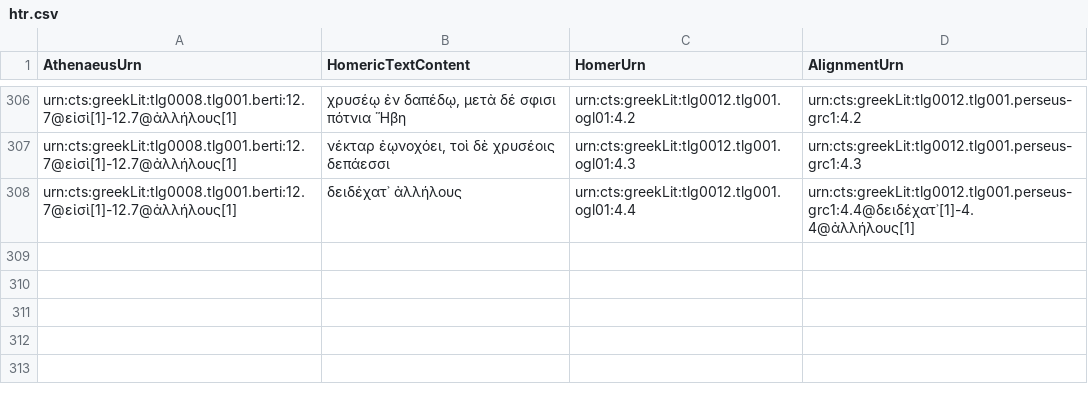
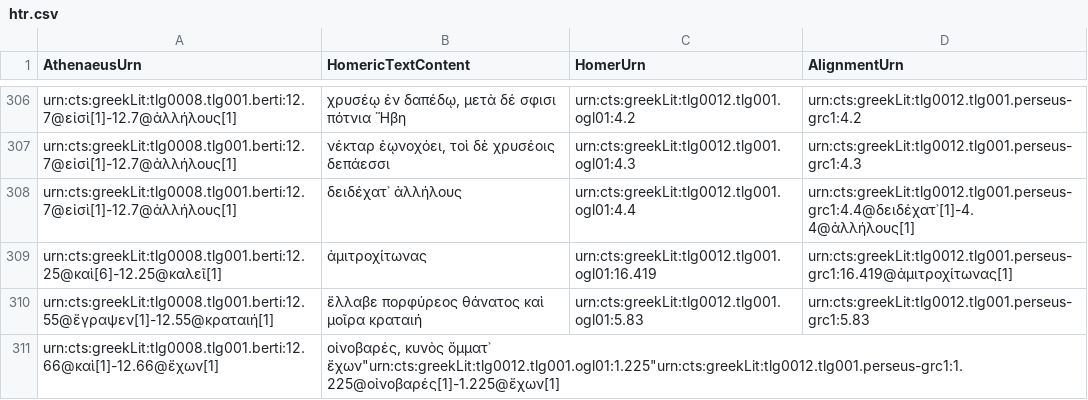
Before and after one commit to DigitalAthenaeus/homeric-reuse, a CSV file: tabular-data/htr.csv, drawn as a sheet; only a part is shown, gaps mark what is left out; the diff names each change by its address in the sheet, - before the commit and + after, or states it on an @@ line.

Commit message:
Update htr.csv

```diff
--- a/tabular-data/htr.csv
+++ b/tabular-data/htr.csv
+row 309: urn:cts:greekLit:tlg0008.tlg001.berti:12.25@καὶ[6]-12.25@καλεῖ[1] | ἀμιτροχίτωνας | urn:cts:greekLit:tlg0012.tlg001.ogl01:16.419 | urn:cts:greekLit:tlg0012.tlg001.perseus-grc1:16.419@ἀμιτροχίτωνας[1]
+row 310: urn:cts:greekLit:tlg0008.tlg001.berti:12.55@ἔγραψεν[1]-12.55@κραταιή[1] | ἔλλαβε πορφύρεος θάνατος καὶ μοῖρα κραταιή | urn:cts:greekLit:tlg0012.tlg001.ogl01:5.83 | urn:cts:greekLit:tlg0012.tlg001.perseus-grc1:5.83
+row 311: urn:cts:greekLit:tlg0008.tlg001.berti:12.66@καὶ[1]-12.66@ἔχων[1] | οἰνοβαρές, κυνὸς ὄμματ᾽ ἔχων"urn:cts:greekLit:tlg0012.tlg001.ogl01:1.225"urn:cts:greekLit:tlg0012.tlg001.perseus-grc1:1.225@οἰνοβαρές[1]-1.225@ἔχων[1]
```
